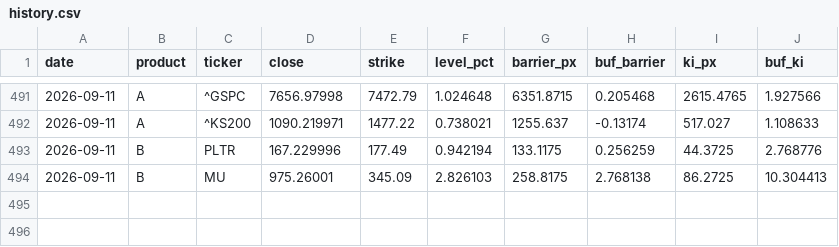
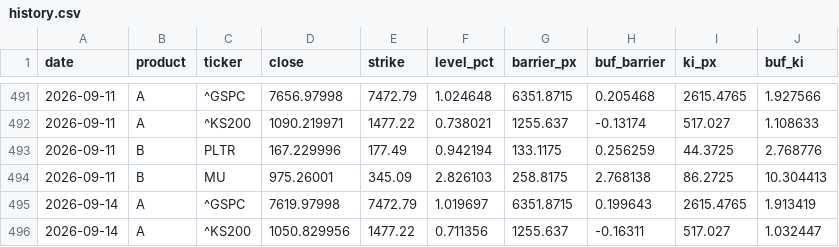
Before and after one commit to scocuro/release, a CSV file: data/history.csv, drawn as a sheet; only a part is shown, gaps mark what is left out; the diff names each change by its address in the sheet, - before the commit and + after, or states it on an @@ line.

```diff
--- a/data/history.csv
+++ b/data/history.csv
+row 495: 2026-09-14 | A | ^GSPC | 7619.97998 | 7472.79 | 1.019697 | 6351.8715 | 0.199643 | 2615.4765 | 1.913419
+row 496: 2026-09-14 | A | ^KS200 | 1050.829956 | 1477.22 | 0.711356 | 1255.637 | -0.16311 | 517.027 | 1.032447
```
Also changed, not shown: docs/data/history.csv, 3 other files.
